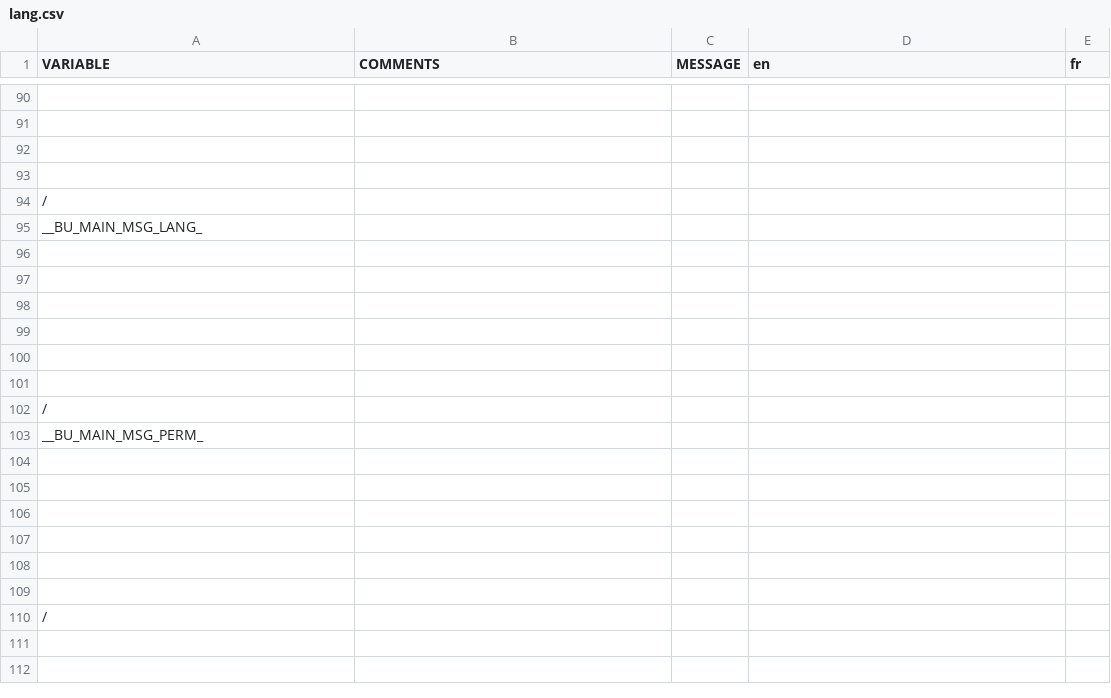
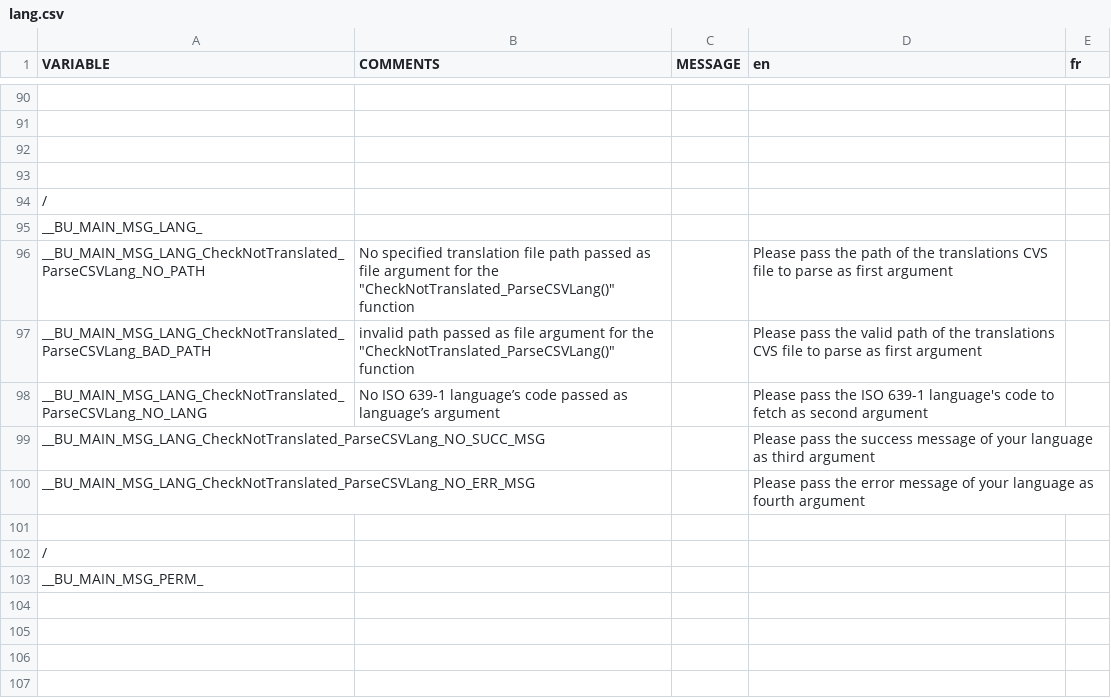
Before and after one commit to DimitriObeid/Bash-Utils, a CSV file: lib/lang/lang.csv, drawn as a sheet; only a part is shown, gaps mark what is left out; the shorter side is filled out with more unchanged rows; the diff names each change by its address in the sheet, - before the commit and + after, or states it on an @@ line.

```diff
--- a/lib/lang/lang.csv
+++ b/lib/lang/lang.csv
-row 96: (empty)
+row 96: __BU_MAIN_MSG_LANG_CheckNotTranslated_ParseCSVLang_NO_PATH | No specified translation file path passed as file argument for the "CheckNotTranslated_ParseCSVLang()" function |  | Please pass the path of the translations CVS file to parse as first argument
-row 97: (empty)
+row 97: __BU_MAIN_MSG_LANG_CheckNotTranslated_ParseCSVLang_BAD_PATH | invalid path passed as file argument for the "CheckNotTranslated_ParseCSVLang()" function |  | Please pass the valid path of the translations CVS file to parse as first argument
-row 98: (empty)
+row 98: __BU_MAIN_MSG_LANG_CheckNotTranslated_ParseCSVLang_NO_LANG | No ISO 639-1 language’s code passed as language’s argument |  | Please pass the ISO 639-1 language's code to fetch as second argument
-row 99: (empty)
+row 99: __BU_MAIN_MSG_LANG_CheckNotTranslated_ParseCSVLang_NO_SUCC_MSG |  |  | Please pass the success message of your language as third argument
-row 100: (empty)
+row 100: __BU_MAIN_MSG_LANG_CheckNotTranslated_ParseCSVLang_NO_ERR_MSG |  |  | Please pass the error message of your language as fourth argument
```
Also changed, not shown: 1 other file.
